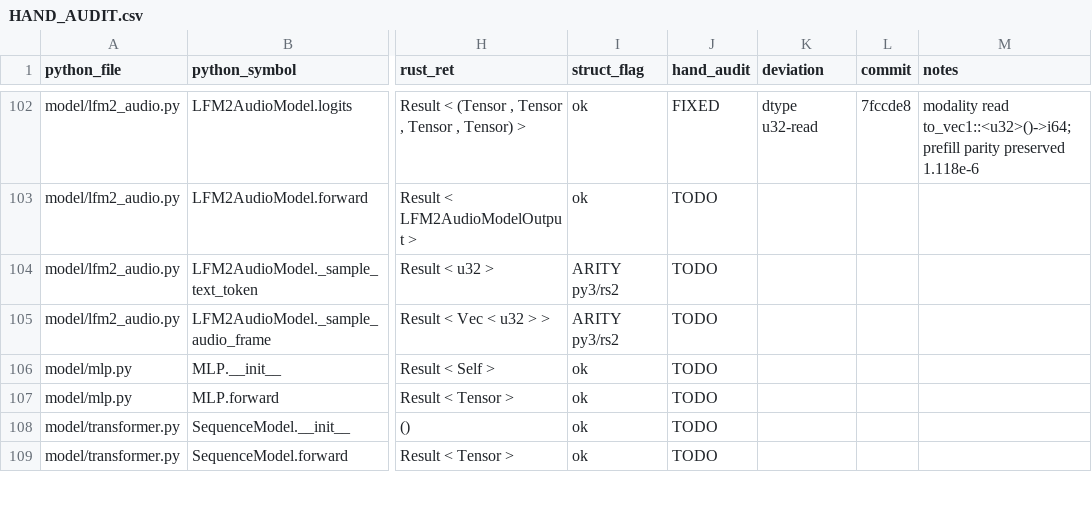
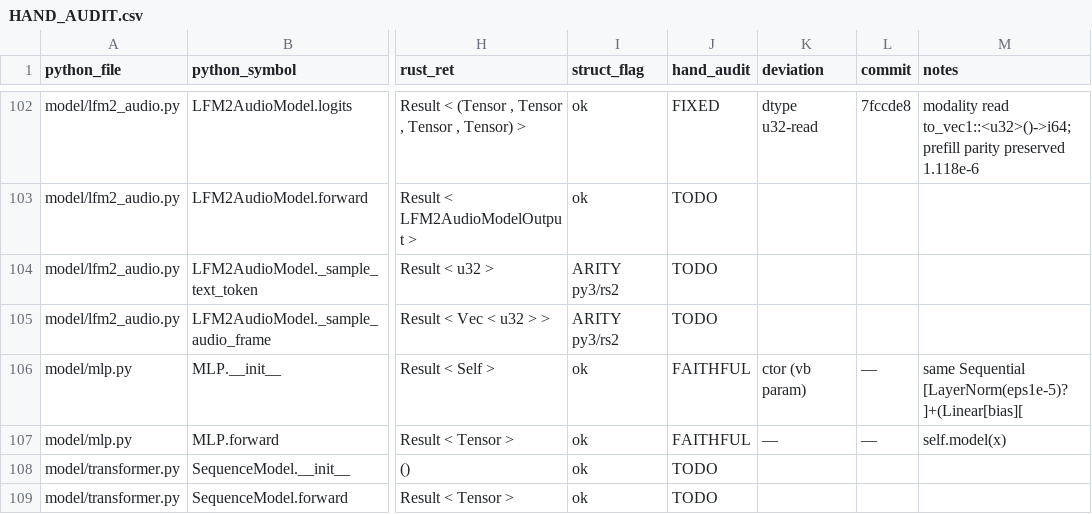
Before and after one commit to SolaceHarmony/emberharmony, a CSV file: experiments/lfm2-audio-voice/liquid-audio-rs/parity/HAND_AUDIT.csv, drawn as a sheet; only a part is shown, gaps mark what is left out; the diff names each change by its address in the sheet, - before the commit and + after, or states it on an @@ line.

```diff
--- a/experiments/lfm2-audio-voice/liquid-audio-rs/parity/HAND_AUDIT.csv
+++ b/experiments/lfm2-audio-voice/liquid-audio-rs/parity/HAND_AUDIT.csv
-J106:J107 (hand_audit): TODO
+J106:J107 (hand_audit): FAITHFUL
-K106 (deviation): (empty)
+K106 (deviation): ctor (vb param)
-L106:L107 (commit): (empty)
+L106:L107 (commit): —
-M106 (notes): (empty)
+M106 (notes): same Sequential [LayerNorm(eps1e-5)?]+(Linear[bias][
-K107 (deviation): (empty)
+K107 (deviation): —
-M107 (notes): (empty)
+M107 (notes): self.model(x)
```
Also changed, not shown: experiments/lfm2-audio-voice/liquid-audio-rs/parity/hand_audit_seed.csv.
